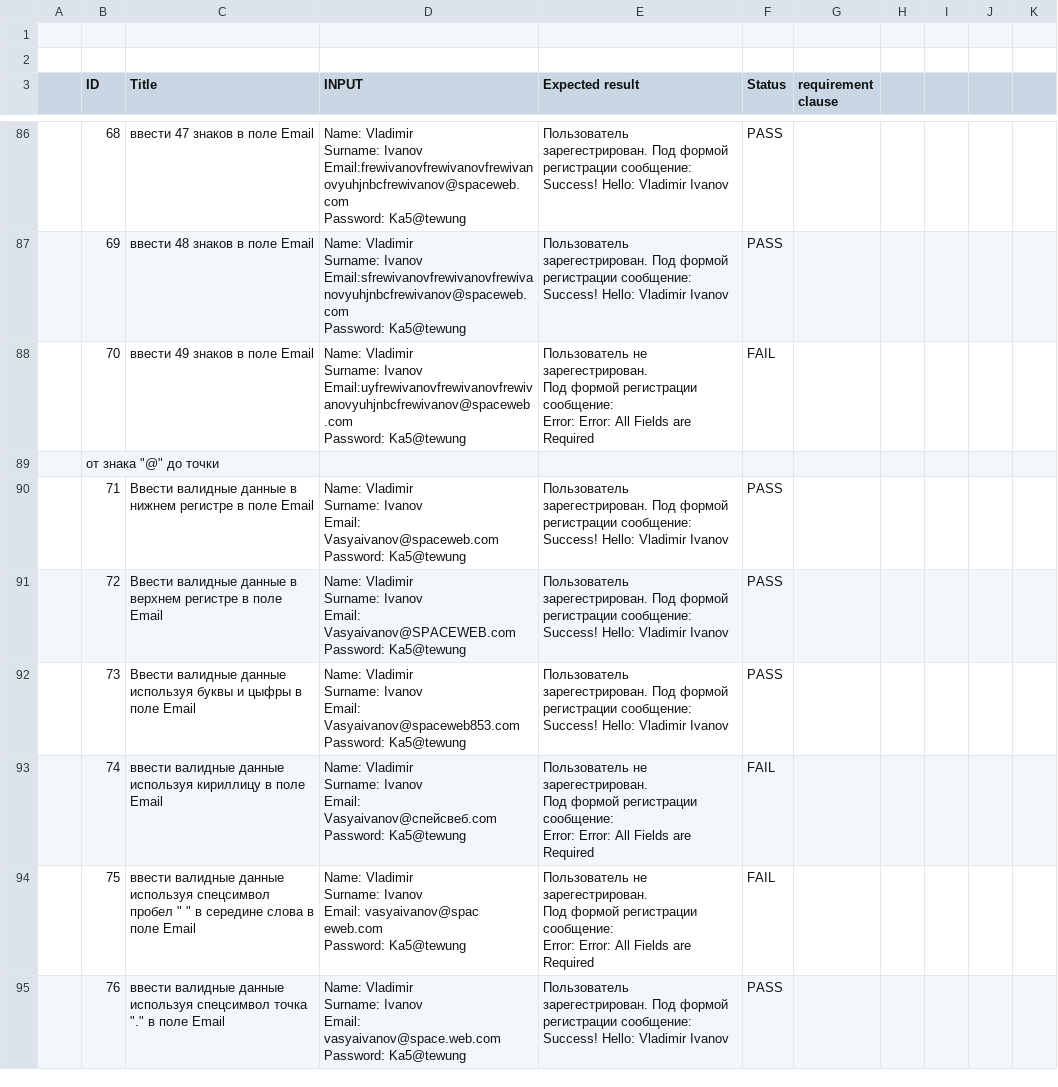
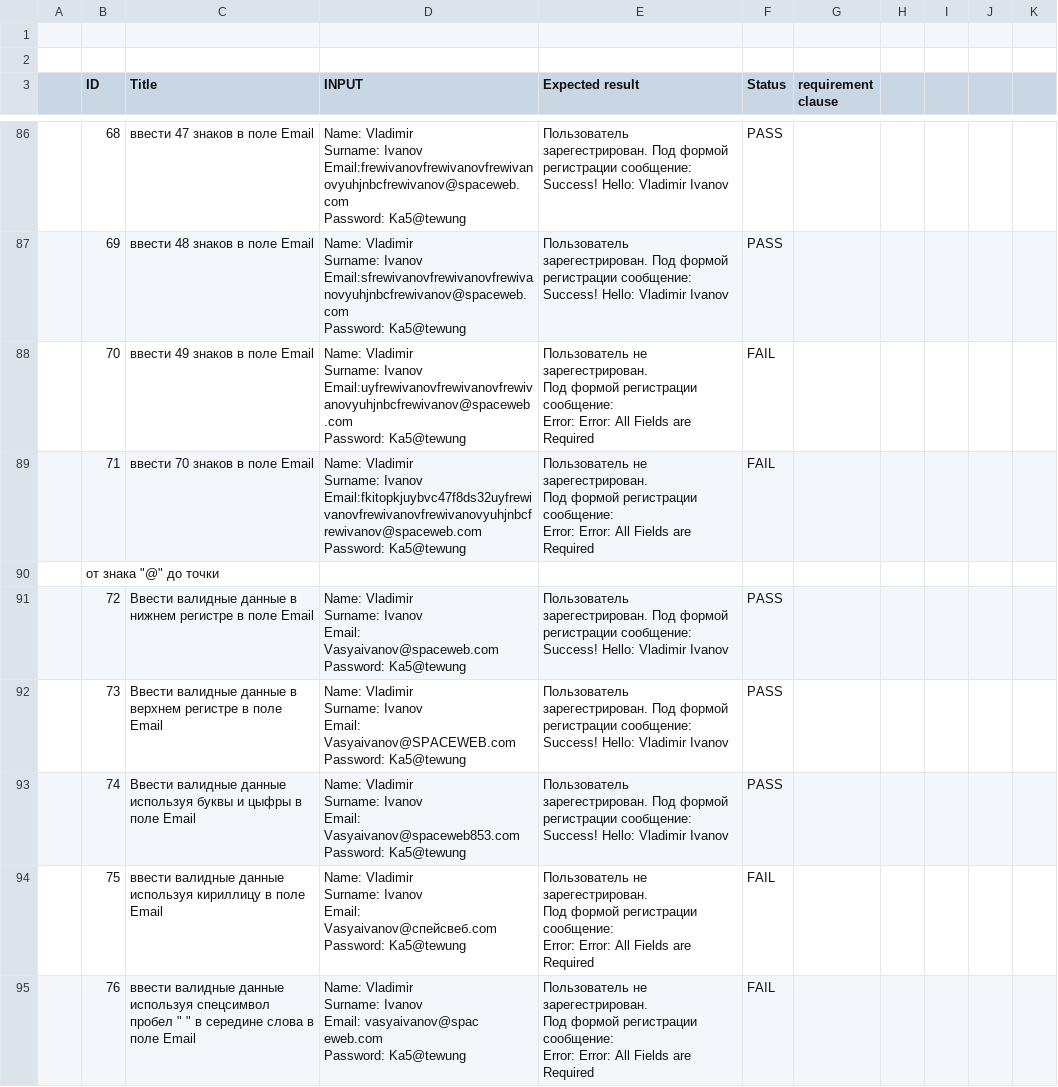
Before and after one commit to gogvyatkin/Group_27, a CSV file: CheckLists/Checklist_11.csv, drawn as a sheet; only a part is shown, gaps mark what is left out; the diff covers the shown part only.

Commit message:
update checklist to 89

```diff
--- a/CheckLists/Checklist_11.csv
+++ b/CheckLists/Checklist_11.csv
@@ -347,30 +347,32 @@ Password: Ka5@tewung","Пользователь не зарегестриров
 Error: Error: All Fields are Required",FAIL,,,,,
+,71,ввести 70 знаков в поле Email,"Name: Vladimir
+Surname: Ivanov
+Email:fkitopkjuybvc47f8ds32uyfrewivanovfrewivanovfrewivanovyuhjnbcfrewivanov@spaceweb.com
+Password: Ka5@tewung","Пользователь не зарегестрирован.
+Под формой регистрации сообщение:
+Error: Error: All Fields are Required",FAIL,,,,,
 ,"от знака ""@"" до точки",,,,,,,,,
-,71,Ввести валидные данные в нижнем регистре в поле Email,"Name: Vladimir
-Surname: Ivanov
-Email: Vasyaivanov@spaceweb.com
-Password: Ka5@tewung",Пользователь зарегестрирован. Под формой регистрации сообщение: Success! Hello: Vladimir Ivanov,PASS,,,,,
-,72,Ввести валидные данные в верхнем регистре в поле Email,"Name: Vladimir
-Surname: Ivanov
-Email: Vasyaivanov@SPACEWEB.com
-Password: Ka5@tewung",Пользователь зарегестрирован. Под формой регистрации сообщение: Success! Hello: Vladimir Ivanov,PASS,,,,,
-,73,Ввести валидные данные используя буквы и цыфры в поле Email,"Name: Vladimir
-Surname: Ivanov
-Email: Vasyaivanov@spaceweb853.com
-Password: Ka5@tewung",Пользователь зарегестрирован. Под формой регистрации сообщение: Success! Hello: Vladimir Ivanov,PASS,,,,,
-,74,ввести валидные данные используя кириллицу в поле Email,"Name: Vladimir
-Surname: Ivanov
-Email: Vasyaivanov@спейсвеб.com
-Password: Ka5@tewung","Пользователь не зарегестрирован.
-Под формой регистрации сообщение:
-Error: Error: All Fields are Required",FAIL,,,,,
-,75,"ввести валидные данные используя спецсимвол пробел "" "" в середине слова в поле Email","Name: Vladimir
-Surname: Ivanov
-Email: vasyaivanov@spac eweb.com
-Password: Ka5@tewung","Пользователь не зарегестрирован.
-Под формой регистрации сообщение:
-Error: Error: All Fields are Required",FAIL,,,,,
-,76,"ввести валидные данные используя спецсимвол точка ""."" в поле Email","Name: Vladimir
-Surname: Ivanov
-Email: vasyaivanov@space.web.com
-Password: Ka5@tewung",Пользователь зарегестрирован. Под формой регистрации сообщение: Success! Hello: Vladimir Ivanov,PASS,,,,,
+,72,Ввести валидные данные в нижнем регистре в поле Email,"Name: Vladimir
+Surname: Ivanov
+Email: Vasyaivanov@spaceweb.com
+Password: Ka5@tewung",Пользователь зарегестрирован. Под формой регистрации сообщение: Success! Hello: Vladimir Ivanov,PASS,,,,,
+,73,Ввести валидные данные в верхнем регистре в поле Email,"Name: Vladimir
+Surname: Ivanov
+Email: Vasyaivanov@SPACEWEB.com
+Password: Ka5@tewung",Пользователь зарегестрирован. Под формой регистрации сообщение: Success! Hello: Vladimir Ivanov,PASS,,,,,
+,74,Ввести валидные данные используя буквы и цыфры в поле Email,"Name: Vladimir
+Surname: Ivanov
+Email: Vasyaivanov@spaceweb853.com
+Password: Ka5@tewung",Пользователь зарегестрирован. Под формой регистрации сообщение: Success! Hello: Vladimir Ivanov,PASS,,,,,
+,75,ввести валидные данные используя кириллицу в поле Email,"Name: Vladimir
+Surname: Ivanov
+Email: Vasyaivanov@спейсвеб.com
+Password: Ka5@tewung","Пользователь не зарегестрирован.
+Под формой регистрации сообщение:
+Error: Error: All Fields are Required",FAIL,,,,,
+,76,"ввести валидные данные используя спецсимвол пробел "" "" в середине слова в поле Email","Name: Vladimir
+Surname: Ivanov
+Email: vasyaivanov@spac eweb.com
+Password: Ka5@tewung","Пользователь не зарегестрирован.
+Под формой регистрации сообщение:
+Error: Error: All Fields are Required",FAIL,,,,,
```
Also changed, not shown: 2 added rows, 1 removed row and 30 edited cells elsewhere in this file.
